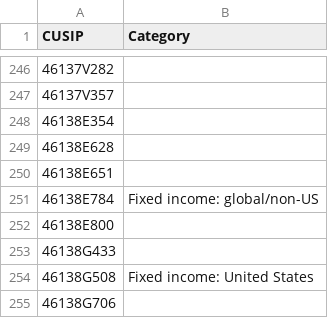
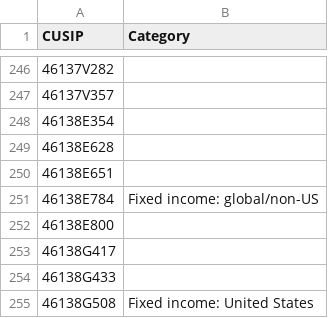
Before and after one commit to bhbarongreenback/uk-reporting-etfs, a CSV file: data/fund-categories.csv, drawn as a sheet; only a part is shown, gaps mark what is left out; the shorter side is filled out with more unchanged rows; the diff names each change by its address in the sheet, - before the commit and + after, or states it on an @@ line.

Commit message:
categorizing KLMN

```diff
--- a/data/fund-categories.csv
+++ b/data/fund-categories.csv
+row 253: 46138G417
```
